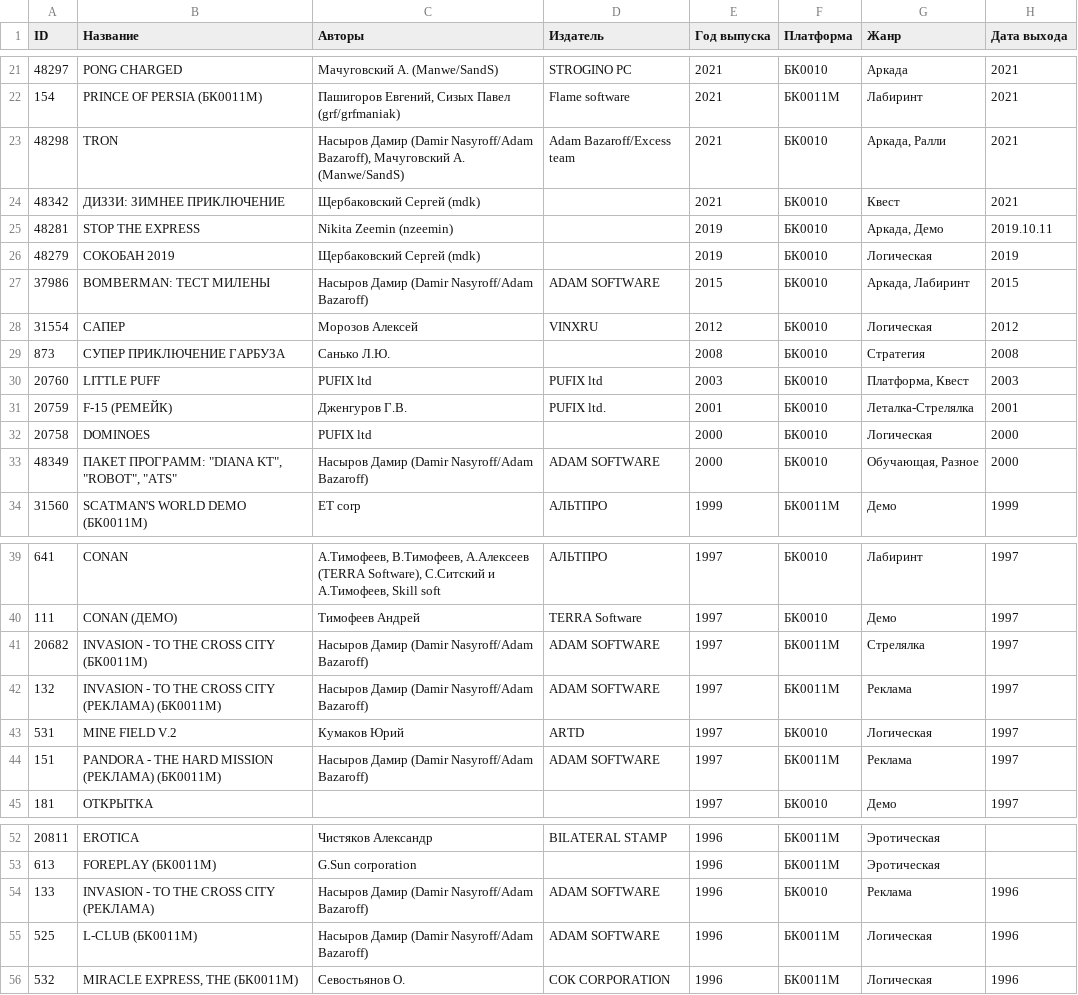
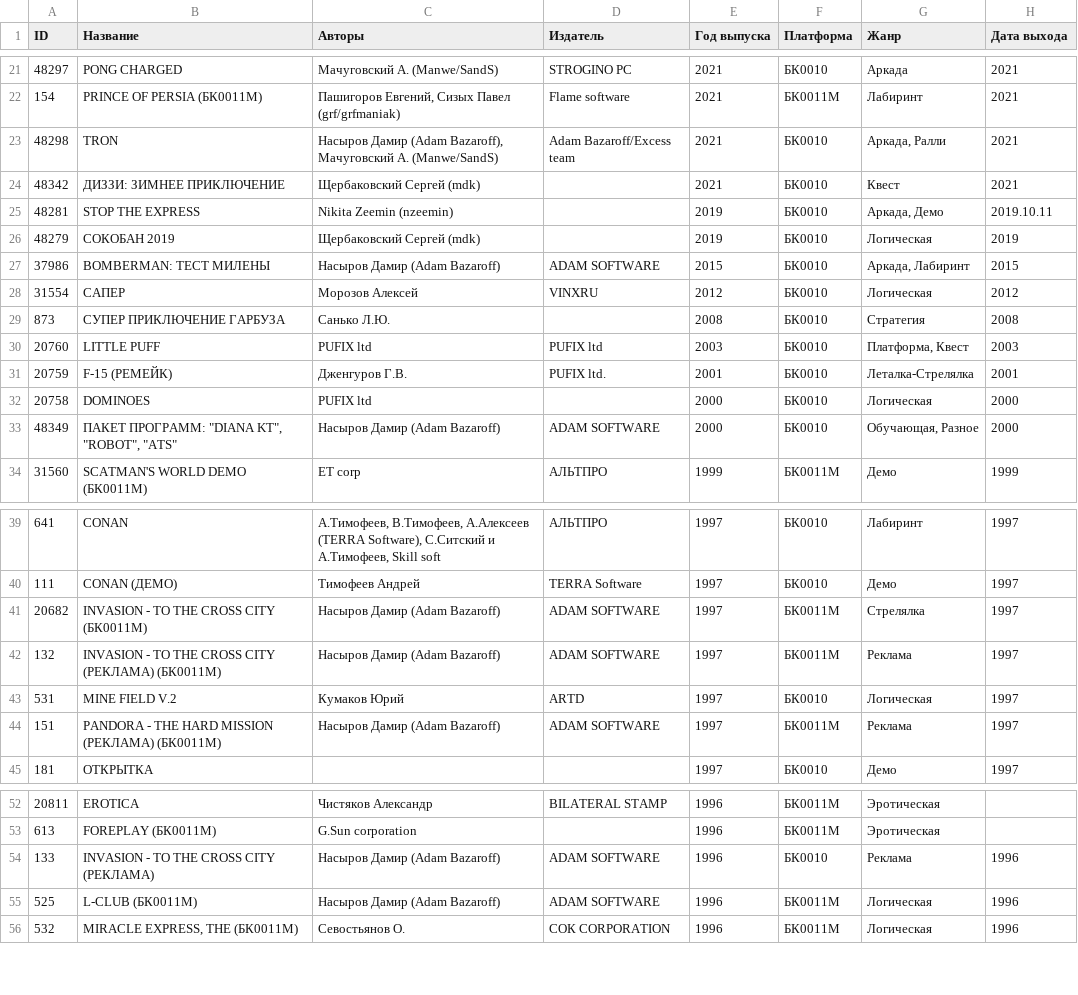
Before and after one commit to kalininskiy/bk-catalog, a CSV file: content/games.csv, drawn as a sheet; only a part is shown, gaps mark what is left out; the diff names each change by its address in the sheet, - before the commit and + after, or states it on an @@ line.

```diff
--- a/content/games.csv
+++ b/content/games.csv
-C23 (Авторы): Насыров Дамир (Damir Nasyroff/Adam Bazaroff), Мачуговский…
+C23 (Авторы): Насыров Дамир (Adam Bazaroff), Мачуговский…
-C27 (Авторы): Насыров Дамир (Damir Nasyroff/Adam Bazaroff)
+C27 (Авторы): Насыров Дамир (Adam Bazaroff)
-C33 (Авторы): Насыров Дамир (Damir Nasyroff/Adam Bazaroff)
+C33 (Авторы): Насыров Дамир (Adam Bazaroff)
-C41:C42 (Авторы): Насыров Дамир (Damir Nasyroff/Adam Bazaroff)
+C41:C42 (Авторы): Насыров Дамир (Adam Bazaroff)
-C44 (Авторы): Насыров Дамир (Damir Nasyroff/Adam Bazaroff)
+C44 (Авторы): Насыров Дамир (Adam Bazaroff)
-C54:C55 (Авторы): Насыров Дамир (Damir Nasyroff/Adam Bazaroff)
+C54:C55 (Авторы): Насыров Дамир (Adam Bazaroff)
```
Also changed, not shown: content/demoscene.csv.
